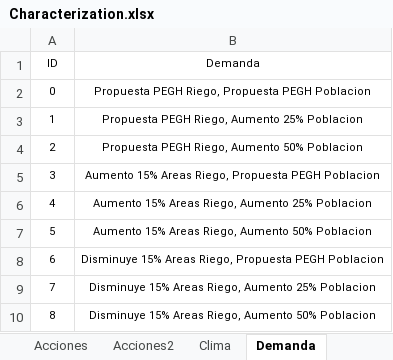
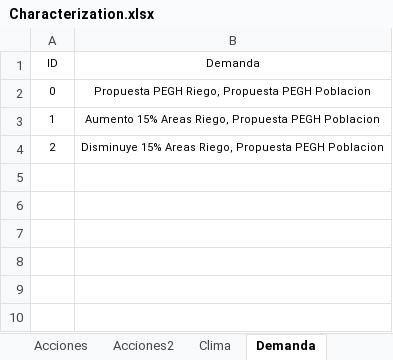
Before and after one commit to milocortes/WEAP_vagrant_multimachine, an Excel workbook: src/datos/Characterization.xlsx, sheet Demanda, drawn as a sheet; values as stored, in another font and other column widths than the file's, no borders; the diff names each change by its address in the sheet, - before the commit and + after, or states it on an @@ line.

```diff
--- a/src/datos/Characterization.xlsx (sheet Demanda)
+++ b/src/datos/Characterization.xlsx (sheet Demanda)
-B3 (Demanda): Propuesta PEGH Riego, Aumento 25% Poblacion
+B3 (Demanda): Aumento 15% Areas Riego, Propuesta PEGH Poblacion
-B4 (Demanda): Propuesta PEGH Riego, Aumento 50% Poblacion
+B4 (Demanda): Disminuye 15% Areas Riego, Propuesta PEGH Poblacion
-row 5: 3 | Aumento 15% Areas Riego, Propuesta PEGH Poblacion
-row 6: 4 | Aumento 15% Areas Riego, Aumento 25% Poblacion
-row 7: 5 | Aumento 15% Areas Riego, Aumento 50% Poblacion
-row 8: 6 | Disminuye 15% Areas Riego, Propuesta PEGH Poblacion
-row 9: 7 | Disminuye 15% Areas Riego, Aumento 25% Poblacion
-row 10: 8 | Disminuye 15% Areas Riego, Aumento 50% Poblacion
```
Also changed, not shown: sheet Acciones2, sheet Demanda2, sheet Clima, formulas that keep their value, 19 other files.
